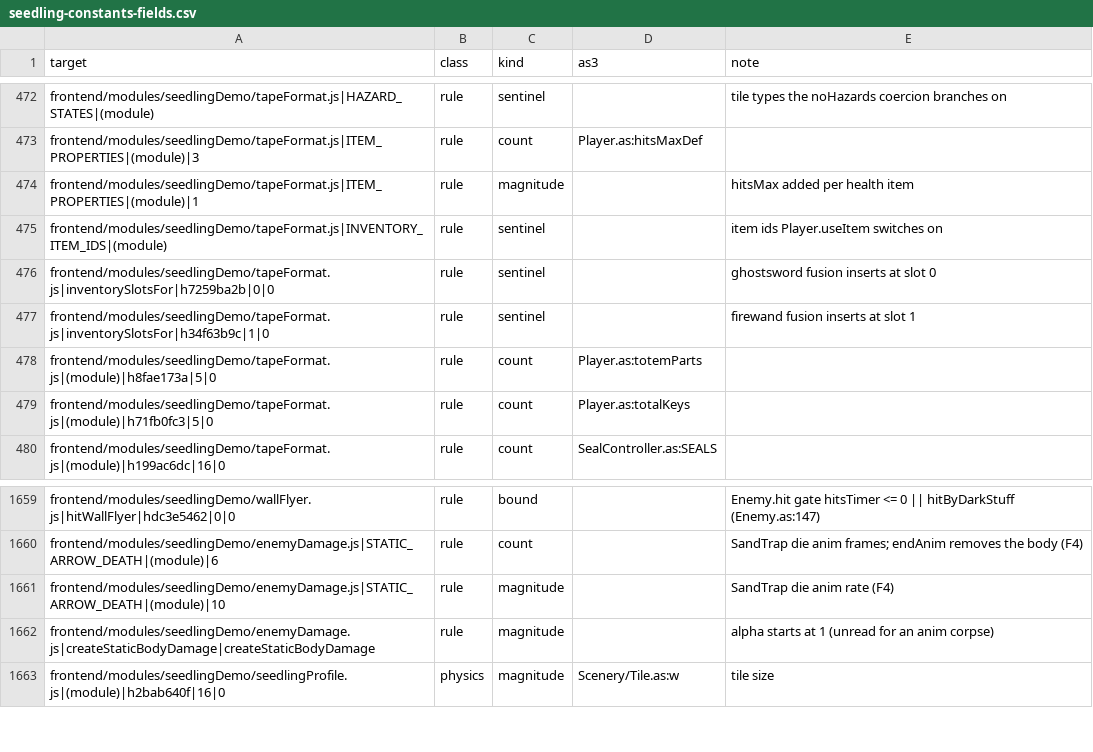
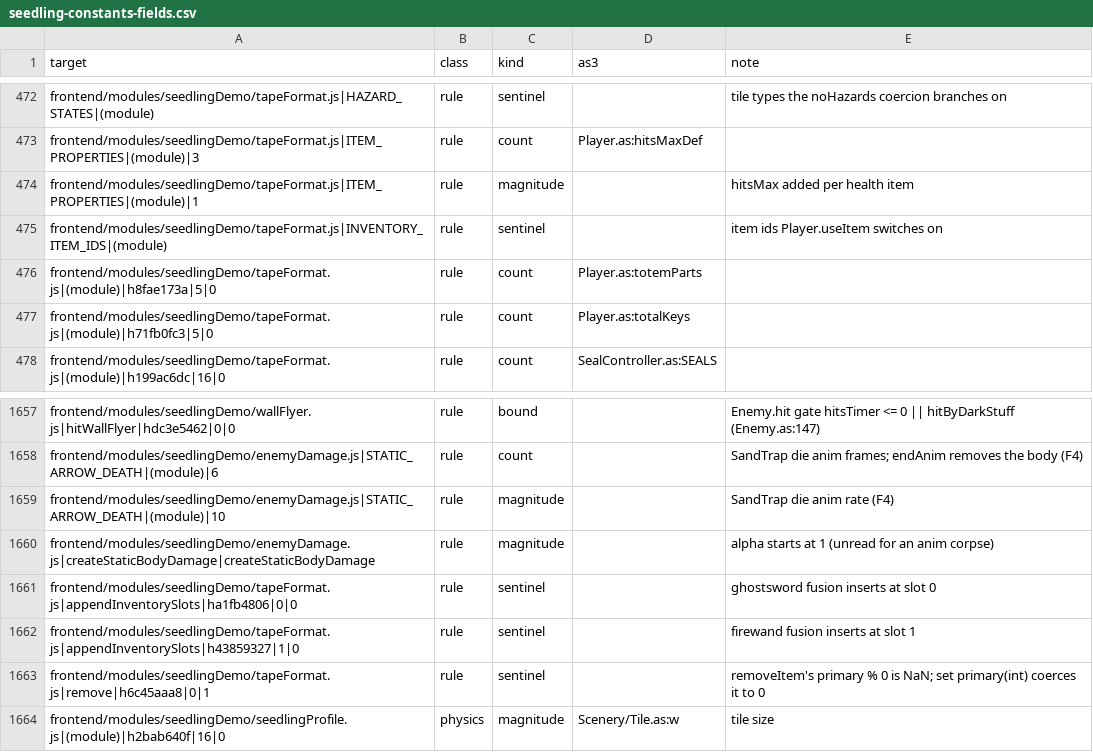
Before and after one commit to PeerInfinity/Archipelago-CC, a CSV file: scripts/procgen/seedling-constants-fields.csv, drawn as a sheet; only a part is shown, gaps mark what is left out.

```diff
--- a/scripts/procgen/seedling-constants-fields.csv
+++ b/scripts/procgen/seedling-constants-fields.csv
@@ -475,4 +475,2 @@ frontend/modules/seedlingDemo/tapeFormat.js|ITEM_PROPERTIES|(module)|1,rule,magn
 frontend/modules/seedlingDemo/tapeFormat.js|INVENTORY_ITEM_IDS|(module),rule,sentinel,,item ids Player.useItem switches on
-frontend/modules/seedlingDemo/tapeFormat.js|inventorySlotsFor|h7259ba2b|0|0,rule,sentinel,,ghostsword fusion inserts at slot 0
-frontend/modules/seedlingDemo/tapeFormat.js|inventorySlotsFor|h34f63b9c|1|0,rule,sentinel,,firewand fusion inserts at slot 1
 frontend/modules/seedlingDemo/tapeFormat.js|(module)|h8fae173a|5|0,rule,count,Player.as:totemParts,
@@ -1662,2 +1660,5 @@ frontend/modules/seedlingDemo/enemyDamage.js|STATIC_ARROW_DEATH|(module)|10,rule
 frontend/modules/seedlingDemo/enemyDamage.js|createStaticBodyDamage|createStaticBodyDamage,rule,magnitude,,alpha starts at 1 (unread for an anim corpse)
+frontend/modules/seedlingDemo/tapeFormat.js|appendInventorySlots|ha1fb4806|0|0,rule,sentinel,,ghostsword fusion inserts at slot 0
+frontend/modules/seedlingDemo/tapeFormat.js|appendInventorySlots|h43859327|1|0,rule,sentinel,,firewand fusion inserts at slot 1
+frontend/modules/seedlingDemo/tapeFormat.js|remove|h6c45aaa8|0|1,rule,sentinel,,removeItem's primary % 0 is NaN; set primary(int) coerces it to 0
 frontend/modules/seedlingDemo/seedlingProfile.js|(module)|h2bab640f|16|0,physics,magnitude,Scenery/Tile.as:w,tile size
```
Also changed, not shown: 23 other files.
